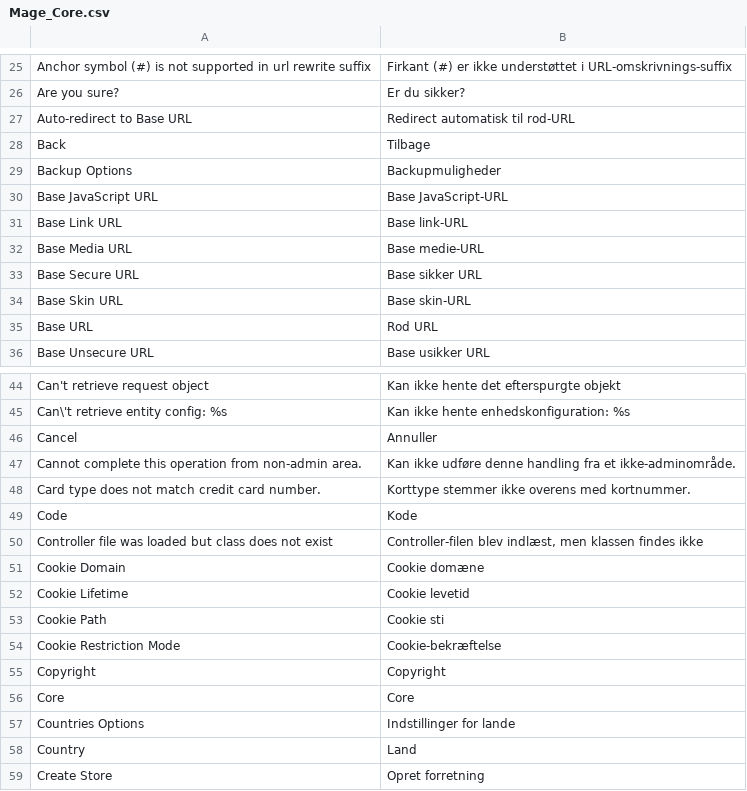
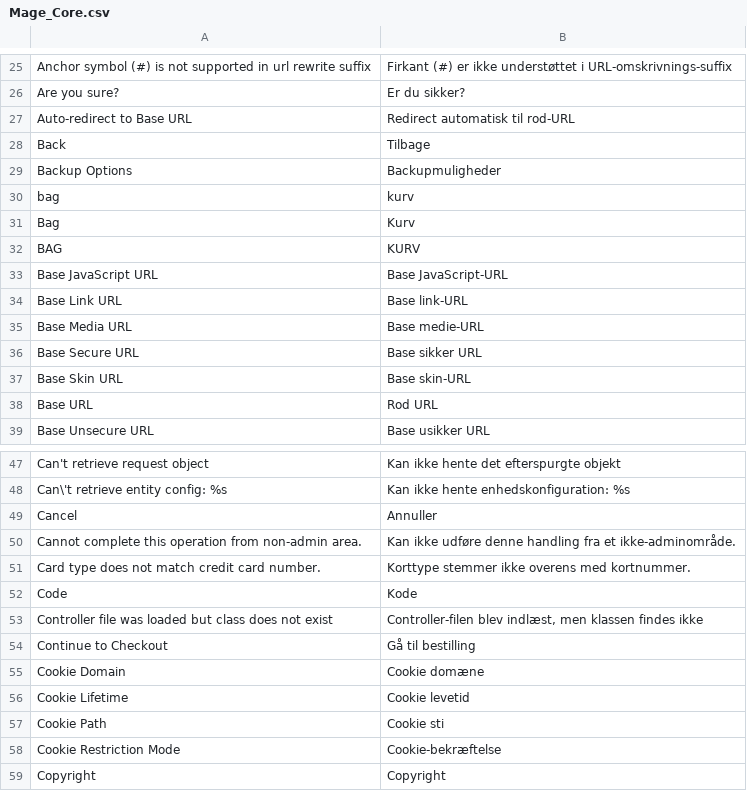
Before and after one commit to benova/Benova_daDK, a CSV file: Mage_Core.csv, drawn as a sheet; only a part is shown, gaps mark what is left out; the shorter side is filled out with more unchanged rows; the diff names each change by its address in the sheet, - before the commit and + after, or states it on an @@ line.

Commit message:
Bag, BAG, Continue to Checkout

```diff
--- a/Mage_Core.csv
+++ b/Mage_Core.csv
+row 30: bag | kurv
+row 31: Bag | Kurv
+row 32: BAG | KURV
+row 54: Continue to Checkout | Gå til bestilling
```
